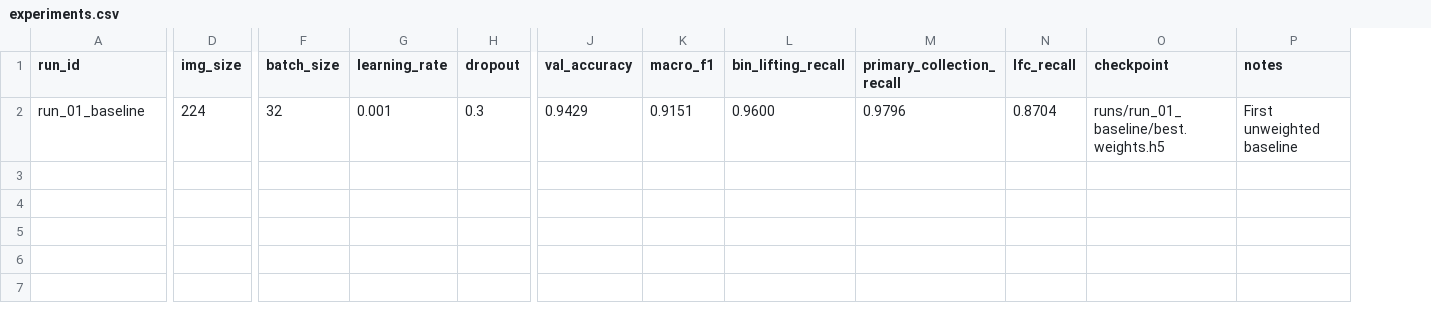
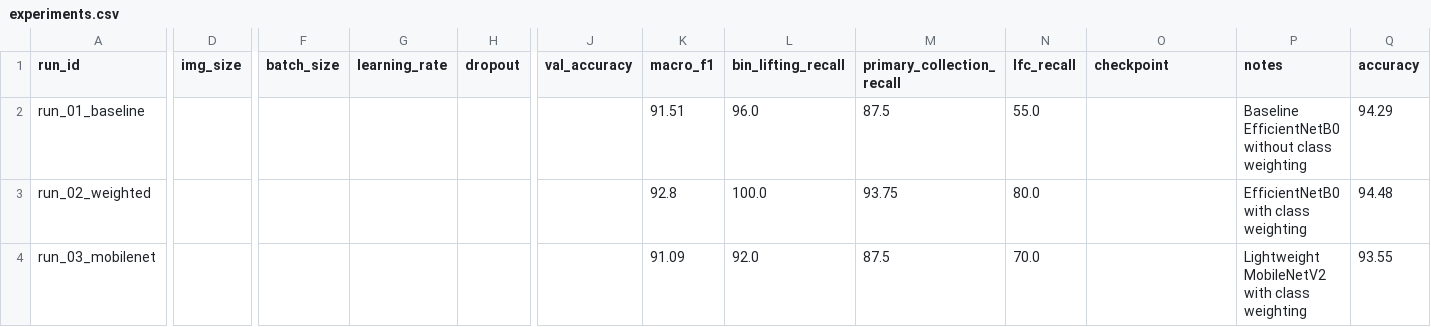
Before and after one commit to anuhya901-cell/cesppl-internship, a CSV file: CESPPL/Week-10/experiments.csv, drawn as a sheet; only a part is shown, gaps mark what is left out; rows hold the shown columns only; the diff names each change by its address in the sheet, - before the commit and + after, or states it on an @@ line.

```diff
--- a/CESPPL/Week-10/experiments.csv
+++ b/CESPPL/Week-10/experiments.csv
+column Q (accuracy), row 2: 94.29
-D2 (img_size): 224
+D2 (img_size): (empty)
-F2 (batch_size): 32
+F2 (batch_size): (empty)
-G2 (learning_rate): 0.001
+G2 (learning_rate): (empty)
-H2 (dropout): 0.3
+H2 (dropout): (empty)
-J2 (val_accuracy): 0.9429
+J2 (val_accuracy): (empty)
-K2 (macro_f1): 0.9151
+K2 (macro_f1): 91.51
-L2 (bin_lifting_recall): 0.9600
+L2 (bin_lifting_recall): 96.0
-M2 (primary_collection_recall): 0.9796
+M2 (primary_collection_recall): 87.5
-N2 (lfc_recall): 0.8704
+N2 (lfc_recall): 55.0
-O2 (checkpoint): runs/run_01_baseline/best.weights.h5
+O2 (checkpoint): (empty)
-P2 (notes): First unweighted baseline
+P2 (notes): Baseline EfficientNetB0 without class weighting
+row 3: run_02_weighted |  |  |  |  |  | 92.8 | 100.0 | 93.75 | 80.0 |  | EfficientNetB0 with class weighting | 94.48
+row 4: run_03_mobilenet |  |  |  |  |  | 91.09 | 92.0 | 87.5 | 70.0 |  | Lightweight MobileNetV2 with class weighting | 93.55
```
Also changed, not shown: 5 other files.
